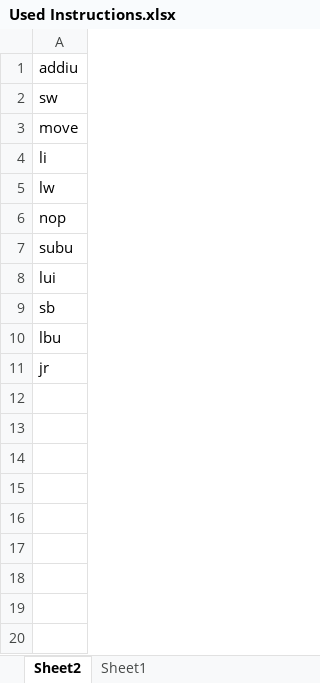
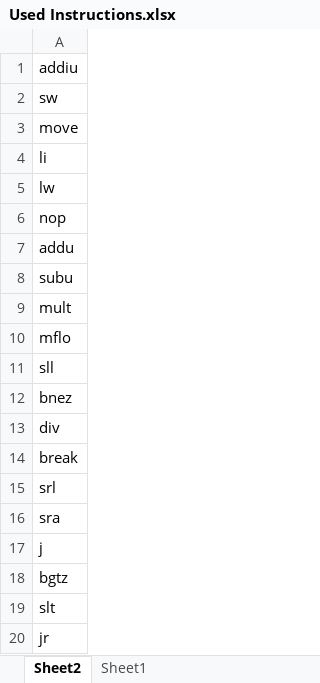
Before and after one commit to tyly324/ARC, an Excel workbook: sw/c_program/Used Instructions.xlsx, sheet Sheet2, drawn as a sheet; values as stored, in another font and other column widths than the file's, no borders; addresses are those after the commit; the diff names each change by its address in the sheet, - before the commit and + after, or states it on an @@ line.

Commit message:
C program test files

```diff
--- a/sw/c_program/Used Instructions.xlsx (sheet Sheet2)
+++ b/sw/c_program/Used Instructions.xlsx (sheet Sheet2)
+row 7: addu
-A9: lui
+A9: mult
-A10: sb
+A10: mflo
-A11: lbu
+A11: sll
+row 12: bnez
+row 13: div
+row 14: break
+row 15: srl
+row 16: sra
+row 17: j
+row 18: bgtz
+row 19: slt
```
Also changed, not shown: 5 other files.
